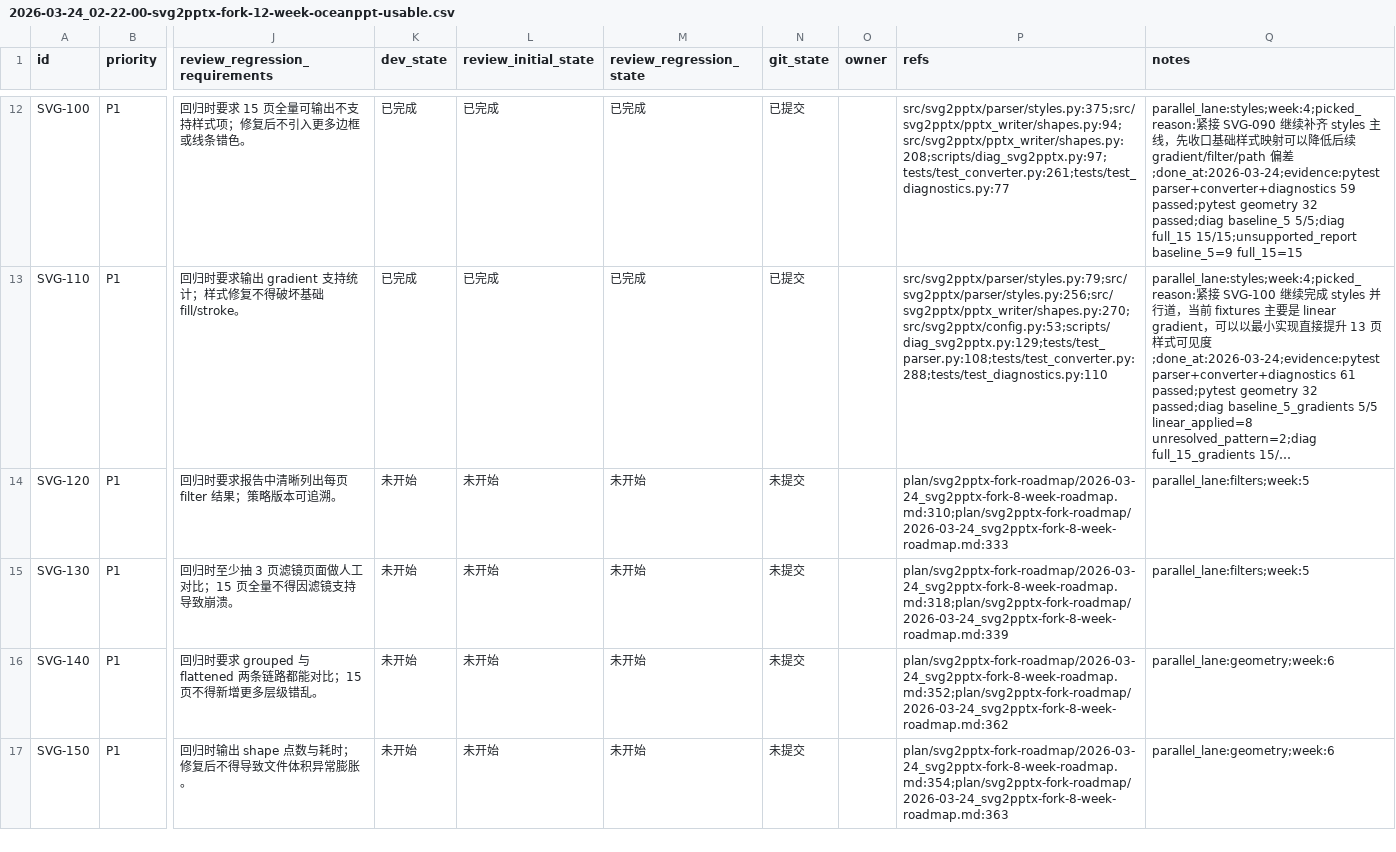
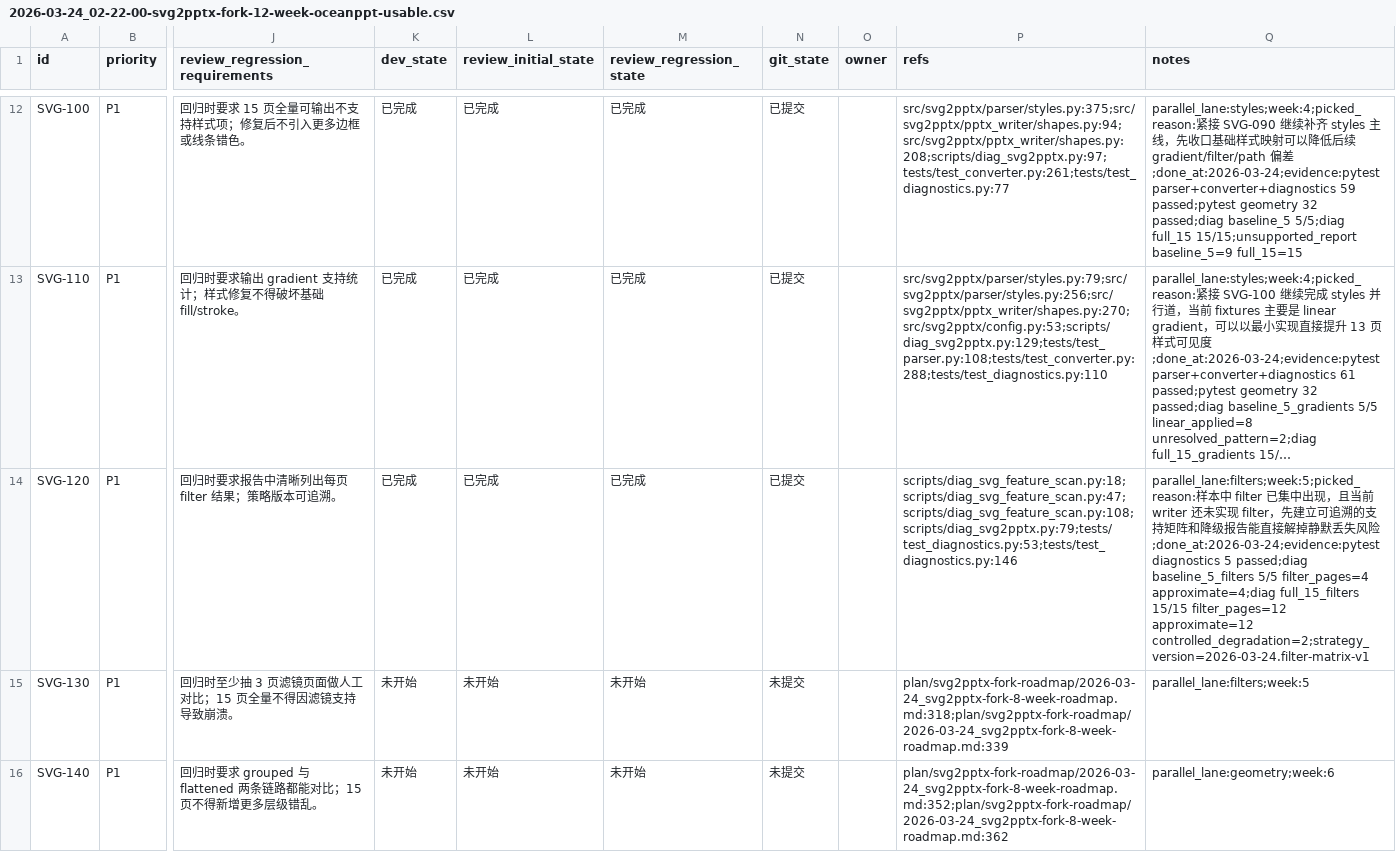
Before and after one commit to lin-z-z/svg2pptx, a CSV file: .agents/plan/svg2pptx-fork-roadmap/issues/2026-03-24_02-22-00-svg2pptx-fork-12-week-oceanppt-usable.csv, drawn as a sheet; only a part is shown, gaps mark what is left out; the shorter side is filled out with more unchanged rows; long unchanged cells end in …; the diff names each change by its address in the sheet, - before the commit and + after, or states it on an @@ line.

Commit message:
[SVG-120] 建立 filter 支持矩阵与受控降级策略

```diff
--- a/.agents/plan/svg2pptx-fork-roadmap/issues/2026-03-24_02-22-00-svg2pptx-fork-12-week-oceanppt-usable.csv
+++ b/.agents/plan/svg2pptx-fork-roadmap/issues/2026-03-24_02-22-00-svg2pptx-fork-12-week-oceanppt-usable.csv
-K14 (dev_state): 未开始
+K14 (dev_state): 已完成
-L14 (review_initial_state): 未开始
+L14 (review_initial_state): 已完成
-M14 (review_regression_state): 未开始
+M14 (review_regression_state): 已完成
-N14 (git_state): 未提交
+N14 (git_state): 已提交
-P14 (refs): plan/svg2pptx-fork-roadmap/2026-03-24_svg2pptx-fork-8-week-roadmap.md:310;plan/svg2pptx-fork-roadmap/2026-03-24_svg2pptx-fork-8-week-roadmap.md:333
+P14 (refs): scripts/diag_svg_feature_scan.py:18;scripts/diag_svg_feature_scan.py:47;scripts/diag_svg_feature_scan.py:108;scripts/diag_svg2pptx.py:79;tests/test_diagnostics.py:53;tests/test_diagnostics.py:146
-Q14 (notes): parallel_lane:filters;week:5
+Q14 (notes): parallel_lane:filters;week:5;picked_reason:样本中 filter 已集中出现，且当前 writer 还未实现 filter，先建立可追溯的支持矩阵和降级报告能直接解掉静默丢失风险;done_at:2026-03-24;evidence:pytest diagnostics 5 passed;diag baseline_5_filters 5/5 filter_pages=4 approximate=4;diag full_15_filters 15/15 filter_pages=12 approximate=12 controlled_degradation=2;strategy_version=2026-03-24.filter-matrix-v1
```
Also changed, not shown: 3 other files.
